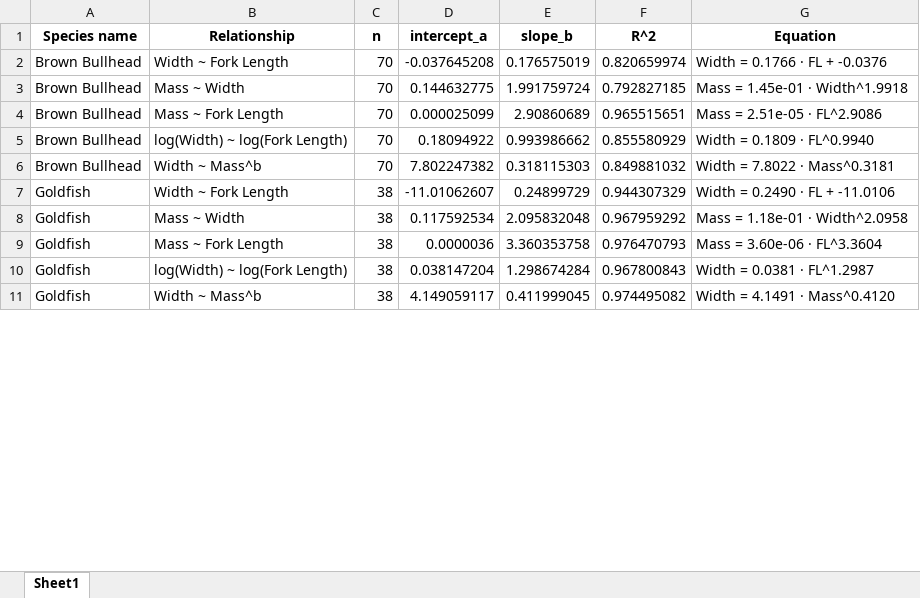
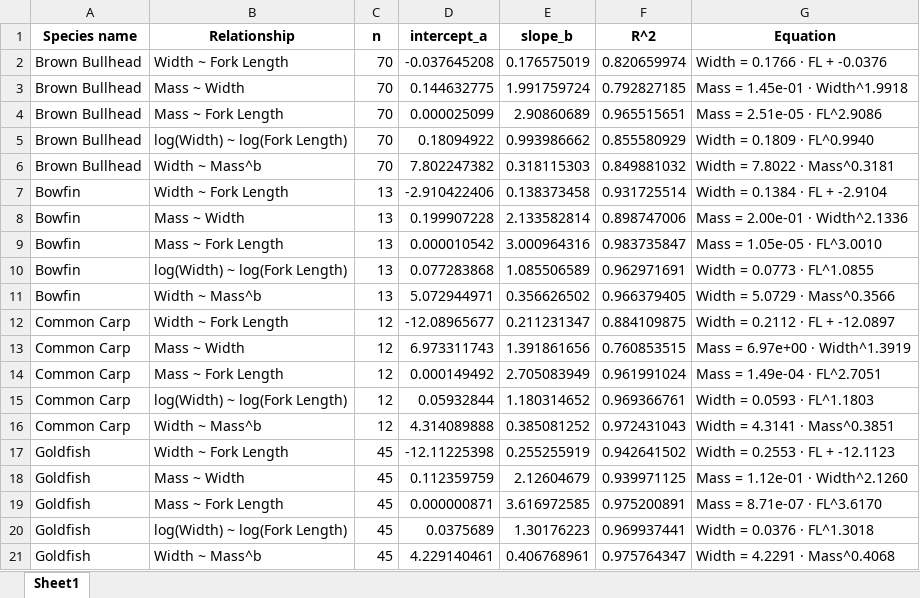
Before and after one commit to FishEcologyScience/2026_Reddick_fish_morphology, an Excel workbook: 03_outputs/01_tables/morphology_model_results.xlsx, sheet Sheet1, drawn as a sheet; only a part is shown; values as stored, in another font and other column widths than the file's, no borders; addresses are those after the commit; the diff covers the shown part only; the diff names each change by its address in the sheet, - before the commit and + after, or states it on an @@ line.

Commit message:
v1.29 - Update workflow with Fall 2026 data
- New morphology data from Hamilton Harbour Rudd project.
- efishing and trapnetting data
~ 75 new records

```diff
--- a/03_outputs/01_tables/morphology_model_results.xlsx (sheet Sheet1)
+++ b/03_outputs/01_tables/morphology_model_results.xlsx (sheet Sheet1)
+row 7: Bowfin | Width ~ Fork Length | 13 | -2.910422406 | 0.138373458 | 0.931725514 | Width = 0.1384 · FL + -2.9104
+row 8: Bowfin | Mass ~ Width | 13 | 0.199907228 | 2.133582814 | 0.898747006 | Mass = 2.00e-01 · Width^2.1336
+row 9: Bowfin | Mass ~ Fork Length | 13 | 0.000010542 | 3.000964316 | 0.983735847 | Mass = 1.05e-05 · FL^3.0010
+row 10: Bowfin | log(Width) ~ log(Fork Length) | 13 | 0.077283868 | 1.085506589 | 0.962971691 | Width = 0.0773 · FL^1.0855
+row 11: Bowfin | Width ~ Mass^b | 13 | 5.072944971 | 0.356626502 | 0.966379405 | Width = 5.0729 · Mass^0.3566
+row 12: Common Carp | Width ~ Fork Length | 12 | -12.08965677 | 0.211231347 | 0.884109875 | Width = 0.2112 · FL + -12.0897
+row 13: Common Carp | Mass ~ Width | 12 | 6.973311743 | 1.391861656 | 0.760853515 | Mass = 6.97e+00 · Width^1.3919
+row 14: Common Carp | Mass ~ Fork Length | 12 | 0.000149492 | 2.705083949 | 0.961991024 | Mass = 1.49e-04 · FL^2.7051
+row 15: Common Carp | log(Width) ~ log(Fork Length) | 12 | 0.05932844 | 1.180314652 | 0.969366761 | Width = 0.0593 · FL^1.1803
+row 16: Common Carp | Width ~ Mass^b | 12 | 4.314089888 | 0.385081252 | 0.972431043 | Width = 4.3141 · Mass^0.3851
-C17:C21 (n): 38
+C17:C21 (n): 45
-D17 (intercept_a): -11.01062607
+D17 (intercept_a): -12.11225398
-E17 (slope_b): 0.24899729
+E17 (slope_b): 0.255255919
-F17 (R^2): 0.944307329
+F17 (R^2): 0.942641502
-G17 (Equation): Width = 0.2490 · FL + -11.0106
+G17 (Equation): Width = 0.2553 · FL + -12.1123
-D18 (intercept_a): 0.117592534
+D18 (intercept_a): 0.112359759
-E18 (slope_b): 2.095832048
+E18 (slope_b): 2.12604679
-F18 (R^2): 0.967959292
+F18 (R^2): 0.939971125
-G18 (Equation): Mass = 1.18e-01 · Width^2.0958
+G18 (Equation): Mass = 1.12e-01 · Width^2.1260
-D19 (intercept_a): 0.0000036
+D19 (intercept_a): 0.000000871
-E19 (slope_b): 3.360353758
+E19 (slope_b): 3.616972585
-F19 (R^2): 0.976470793
+F19 (R^2): 0.975200891
-G19 (Equation): Mass = 3.60e-06 · FL^3.3604
+G19 (Equation): Mass = 8.71e-07 · FL^3.6170
-D20 (intercept_a): 0.038147204
+D20 (intercept_a): 0.0375689
-E20 (slope_b): 1.298674284
+E20 (slope_b): 1.30176223
-F20 (R^2): 0.967800843
+F20 (R^2): 0.969937441
-G20 (Equation): Width = 0.0381 · FL^1.2987
+G20 (Equation): Width = 0.0376 · FL^1.3018
-D21 (intercept_a): 4.149059117
+D21 (intercept_a): 4.229140461
-E21 (slope_b): 0.411999045
+E21 (slope_b): 0.406768961
-F21 (R^2): 0.974495082
+F21 (R^2): 0.975764347
-G21 (Equation): Width = 4.1491 · Mass^0.4120
+G21 (Equation): Width = 4.2291 · Mass^0.4068
```
Also changed, not shown: 175 edited cells elsewhere in this sheet, 03_outputs/01_tables/species_morphology_summary.xlsx, 4 other files.
